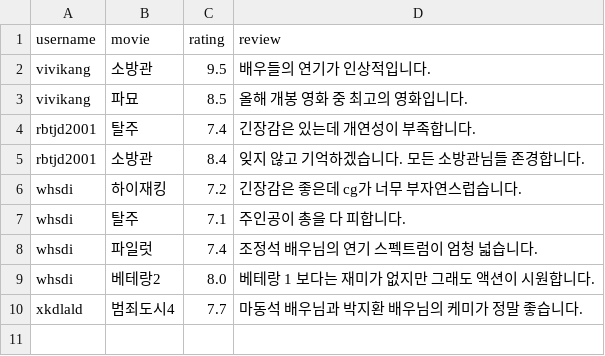
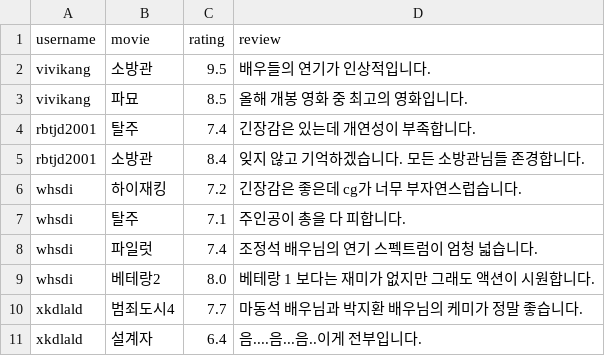
Before and after one commit to rkdrbtjd/movie_site, a CSV file: movie_ratings.csv, drawn as a sheet.

Commit message:
Update movie_ratings.csv

```diff
--- a/movie_ratings.csv
+++ b/movie_ratings.csv
@@ -10 +10,2 @@ whsdi,베테랑2,8.0,베테랑 1 보다는 재미가 없지만 그래도 액션
 xkdlald,범죄도시4,7.7,마동석 배우님과 박지환 배우님의 케미가 정말 좋습니다.
+xkdlald,설계자,6.4,음....음...음..이게 전부입니다.
```
